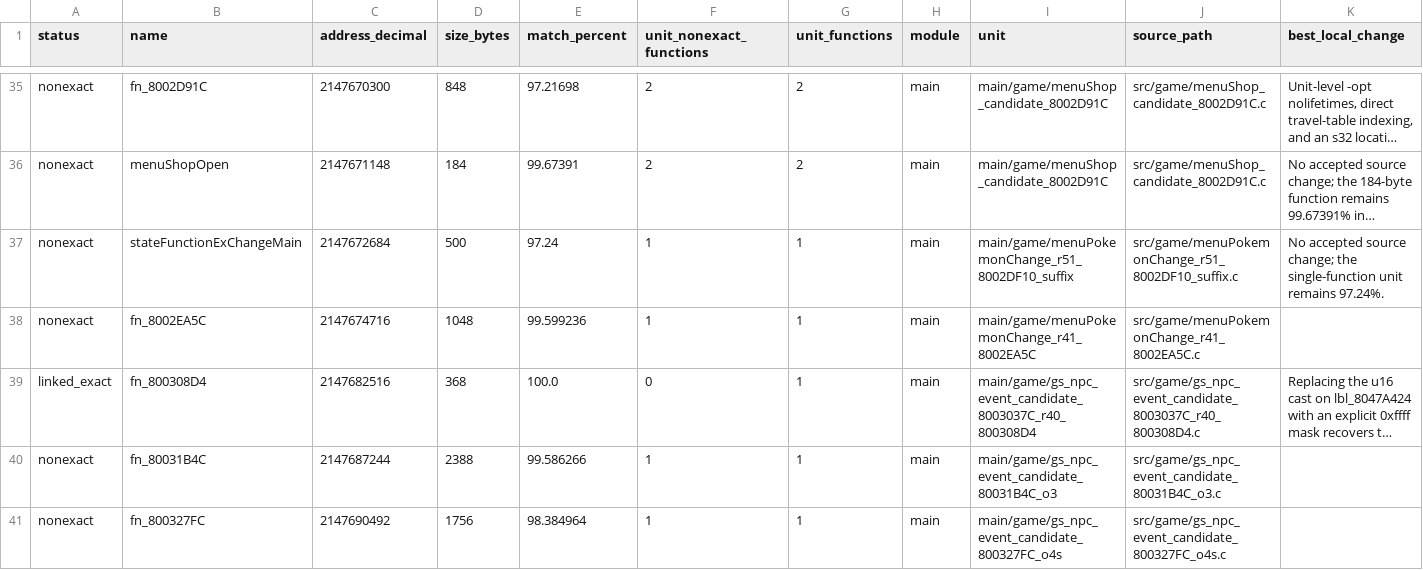
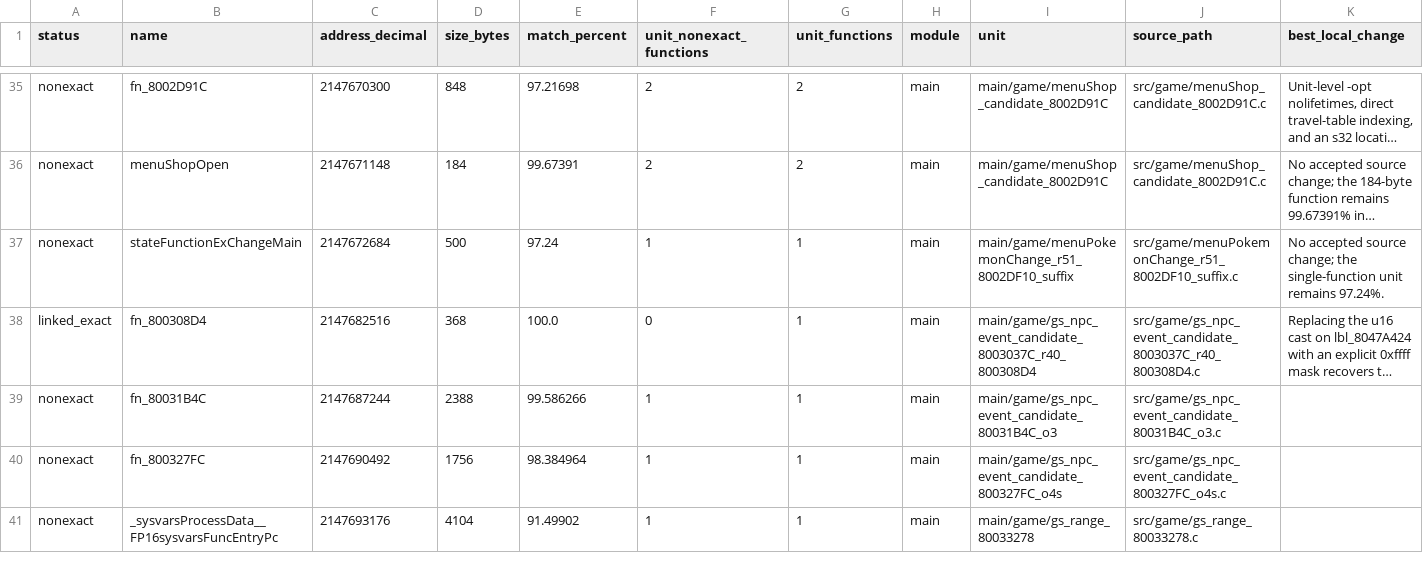
Before and after one commit to Count-Sheep/pkmn-colosseum, a CSV file: docs/remaining-functions.csv, drawn as a sheet; only a part is shown, gaps mark what is left out; the shorter side is filled out with more unchanged rows; long unchanged cells end in …; rows hold the shown columns only; the diff names each change by its address in the sheet, - before the commit and + after, or states it on an @@ line.

Commit message:
Link exact Pokemon-change trade selection

```diff
--- a/docs/remaining-functions.csv
+++ b/docs/remaining-functions.csv
-row 38: nonexact | fn_8002EA5C | 2147674716 | 1048 | 99.599236 | 1 | 1 | main | main/game/menuPokemonChange_r41_8002EA5C | src/game/menuPokemonChange_r41_8002EA5C.c
```
Also changed, not shown: 4 other files.
